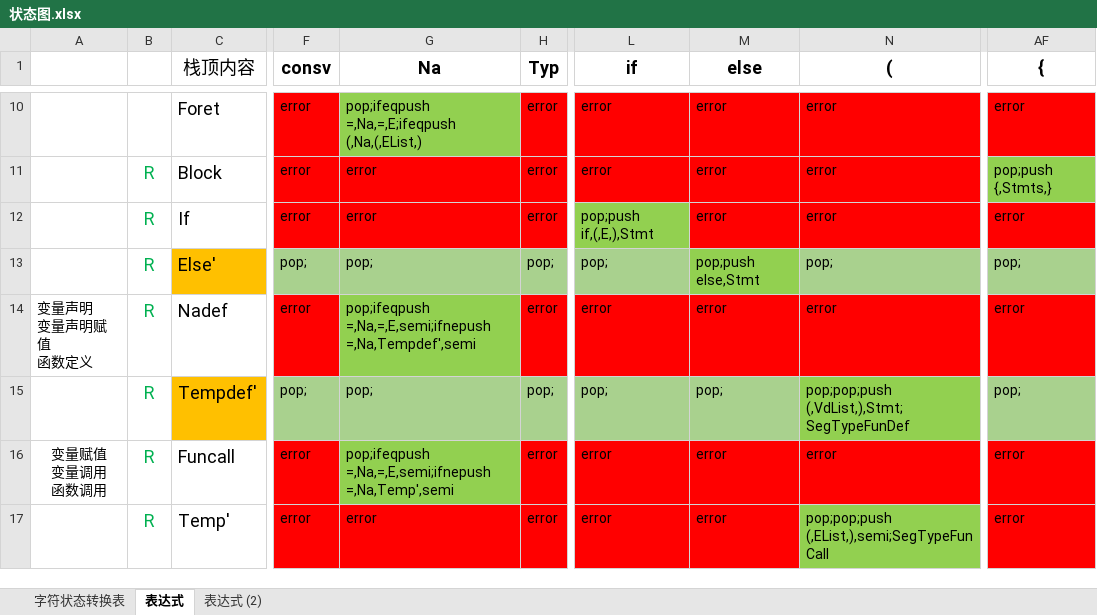
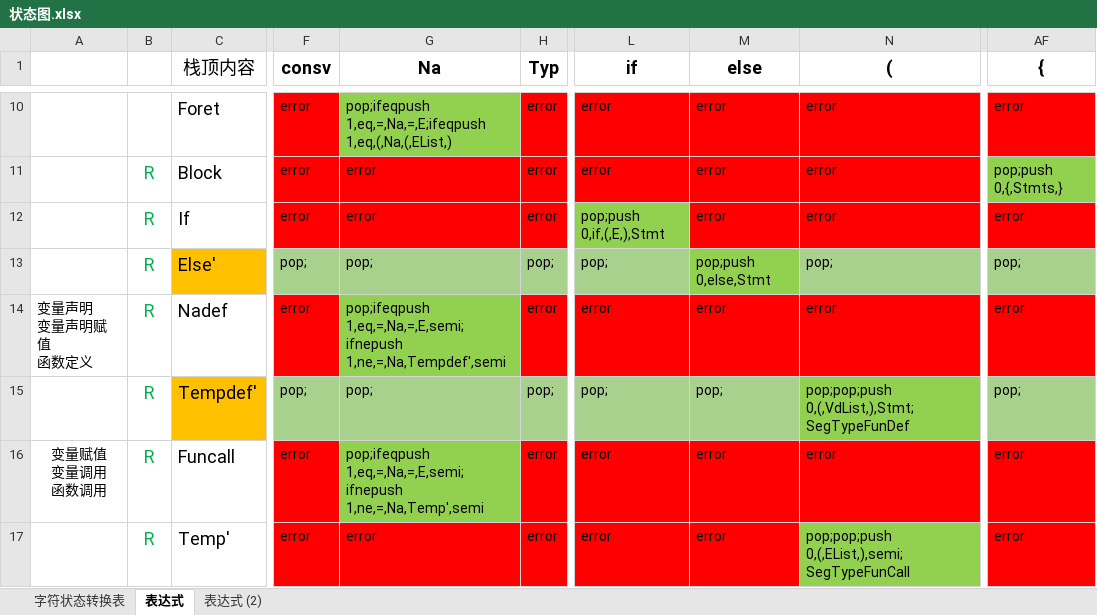
Before and after one commit to helloidealgod/jdk_proxy, an Excel workbook: src/main/java/com/example/compile/data/状态图.xlsx, sheet 表达式, drawn as a sheet; only a part is shown, gaps mark what is left out; values as stored, in another font and other column widths than the file's, no borders; the diff covers the shown part only; the diff names each change by its address in the sheet, - before the commit and + after, or states it on an @@ line.

```diff
--- a/src/main/java/com/example/compile/data/状态图.xlsx (sheet 表达式)
+++ b/src/main/java/com/example/compile/data/状态图.xlsx (sheet 表达式)
-G10 (Na): pop;ifeqpush =,Na,=,E;ifeqpush (,Na,(,EList,)
+G10 (Na): pop;ifeqpush 1,eq,=,Na,=,E;ifeqpush 1,eq,(,Na,(,EList,)
-AF11 ({): pop;push {,Stmts,}
+AF11 ({): pop;push 0,{,Stmts,}
-L12 (if): pop;push if,(,E,),Stmt
+L12 (if): pop;push 0,if,(,E,),Stmt
-M13 (else): pop;push else,Stmt
+M13 (else): pop;push 0,else,Stmt
-G14 (Na): pop;ifeqpush =,Na,=,E,semi;ifnepush =,Na,Tempdef',semi
+G14 (Na): pop;ifeqpush 1,eq,=,Na,=,E,semi;ifnepush 1,ne,=,Na,Tempdef',semi
-N15 ((): pop;pop;push (,VdList,),Stmt;SegTypeFunDef
+N15 ((): pop;pop;push 0,(,VdList,),Stmt;SegTypeFunDef
-G16 (Na): pop;ifeqpush =,Na,=,E,semi;ifnepush =,Na,Temp',semi
+G16 (Na): pop;ifeqpush 1,eq,=,Na,=,E,semi;ifnepush 1,ne,=,Na,Temp',semi
-N17 ((): pop;pop;push (,EList,),semi;SegTypeFunCall
+N17 ((): pop;pop;push 0,(,EList,),semi;SegTypeFunCall
```
Also changed, not shown: 167 edited cells elsewhere in this sheet, 3 other files.
